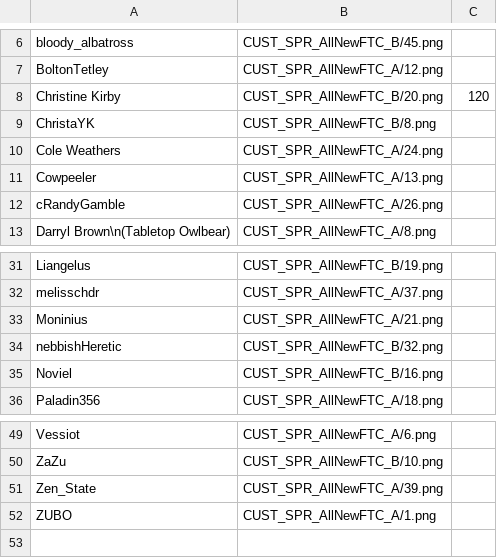
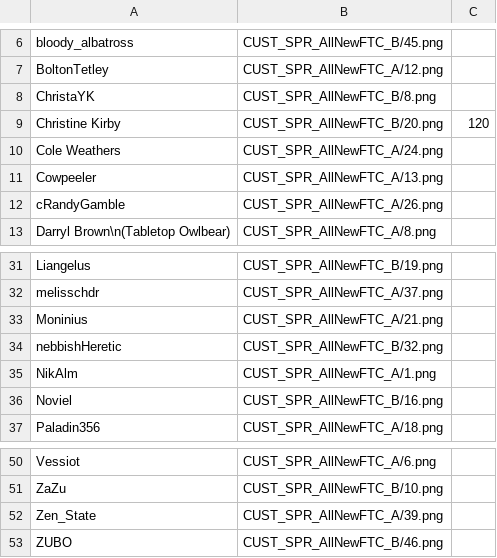
Before and after one commit to panzi/cook-serve-hoomans3, a CSV file: hoomans.csv, drawn as a sheet; only a part is shown, gaps mark what is left out.

Commit message:
added another hooman

```diff
--- a/hoomans.csv
+++ b/hoomans.csv
@@ -7,4 +7,4 @@ bloody_albatross                    , CUST_SPR_AllNewFTC_B/45.png
 BoltonTetley                        , CUST_SPR_AllNewFTC_A/12.png
+ChristaYK                           , CUST_SPR_AllNewFTC_B/8.png
 Christine Kirby                     , CUST_SPR_AllNewFTC_B/20.png , 120
-ChristaYK                           , CUST_SPR_AllNewFTC_B/8.png
 Cole Weathers                       , CUST_SPR_AllNewFTC_A/24.png
@@ -34,2 +34,3 @@ Moninius                            , CUST_SPR_AllNewFTC_A/21.png
 nebbishHeretic                      , CUST_SPR_AllNewFTC_B/32.png
+NikAlm                              , CUST_SPR_AllNewFTC_A/1.png
 Noviel                              , CUST_SPR_AllNewFTC_B/16.png
@@ -51,2 +52,2 @@ ZaZu                                , CUST_SPR_AllNewFTC_B/10.png
 Zen_State                           , CUST_SPR_AllNewFTC_A/39.png
-ZUBO                                , CUST_SPR_AllNewFTC_A/1.png
+ZUBO                                , CUST_SPR_AllNewFTC_B/46.png
```
Also changed, not shown: 2 other files.
